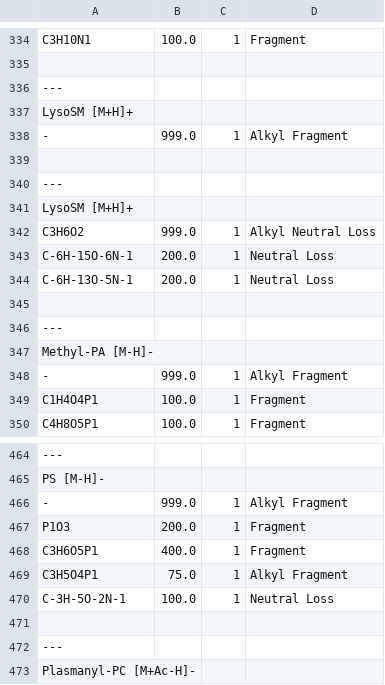
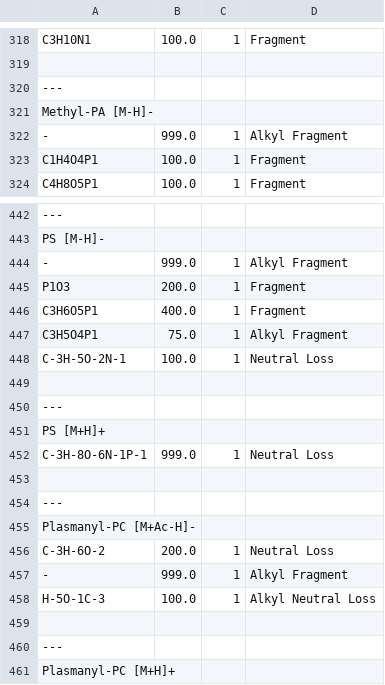
Before and after one commit to coongroup/LipiDex, a CSV file: src/libraries/LipiDex_HCD_Acetate/MS2_Templates.csv, drawn as a sheet; only a part is shown, gaps mark what is left out; the shorter side is filled out with more unchanged rows; the diff covers the shown part only.

```diff
--- a/src/libraries/LipiDex_HCD_Acetate/MS2_Templates.csv
+++ b/src/libraries/LipiDex_HCD_Acetate/MS2_Templates.csv
@@ -336,12 +320,2 @@ C3H10N1,100.0,1,Fragment
 ---
-LysoSM [M+H]+
--,999.0,1,Alkyl Fragment
-
----
-LysoSM [M+H]+
-C3H6O2,999.0,1,Alkyl Neutral Loss
-C-6H-15O-6N-1,200.0,1,Neutral Loss
-C-6H-13O-5N-1,200.0,1,Neutral Loss
-
----
 Methyl-PA [M-H]-
@@ -470,2 +448,6 @@ C3H5O4P1,75.0,1,Alkyl Fragment
 C-3H-5O-2N-1,100.0,1,Neutral Loss
+
+---
+PS [M+H]+
+C-3H-8O-6N-1P-1,999.0,1,Neutral Loss
 
```
Also changed, not shown: 3 added rows, 14 removed rows and 1 moved row elsewhere in this file.
